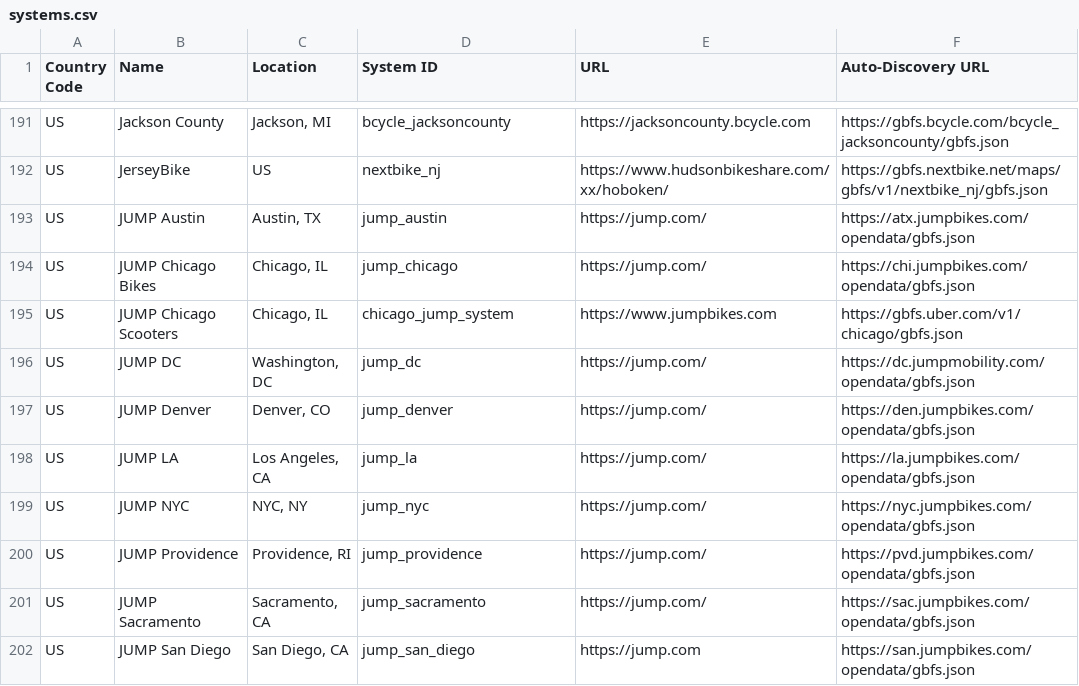
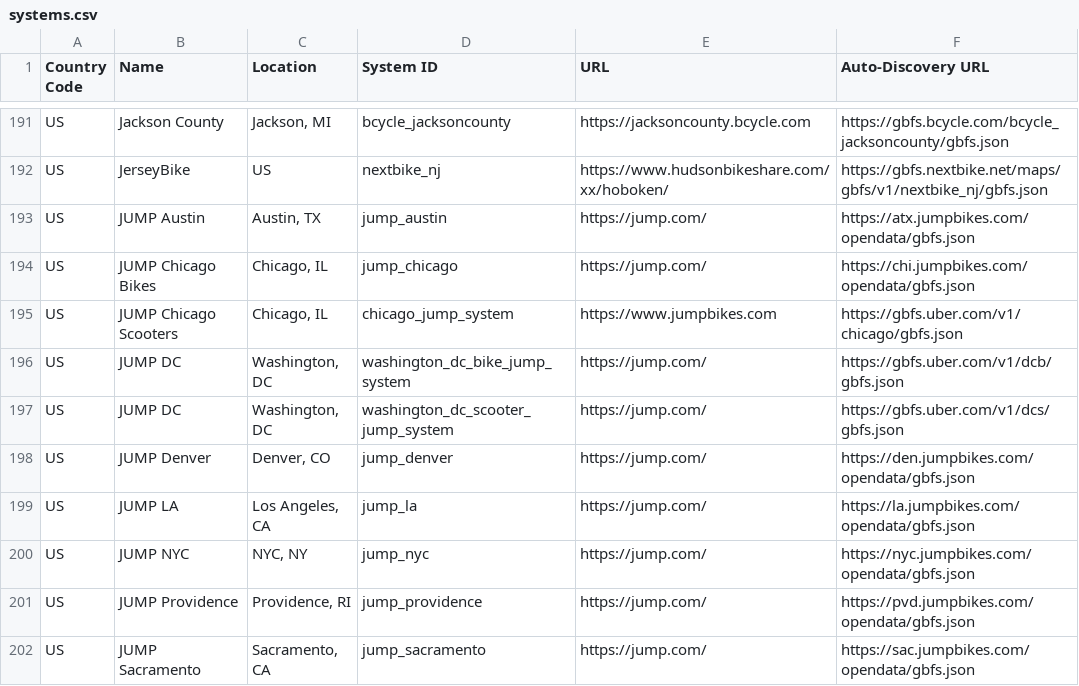
Before and after one commit to MobilityData/gbfs, a CSV file: systems.csv, drawn as a sheet; only a part is shown, gaps mark what is left out; the shorter side is filled out with more unchanged rows.

Commit message:
Update systems.csv

```diff
--- a/systems.csv
+++ b/systems.csv
@@ -195,3 +195,4 @@ US,JUMP Chicago Bikes,"Chicago, IL",jump_chicago,https://jump.com/,https://chi.j
 US,JUMP Chicago Scooters,"Chicago, IL",chicago_jump_system,https://www.jumpbikes.com,https://gbfs.uber.com/v1/chicago/gbfs.json
-US,JUMP DC,"Washington, DC",jump_dc,https://jump.com/,https://dc.jumpmobility.com/opendata/gbfs.json
+US,JUMP DC,"Washington, DC",washington_dc_bike_jump_system,https://jump.com/,https://gbfs.uber.com/v1/dcb/gbfs.json
+US,JUMP DC,"Washington, DC",washington_dc_scooter_jump_system,https://jump.com/,https://gbfs.uber.com/v1/dcs/gbfs.json
 US,JUMP Denver,"Denver, CO",jump_denver,https://jump.com/,https://den.jumpbikes.com/opendata/gbfs.json
```
